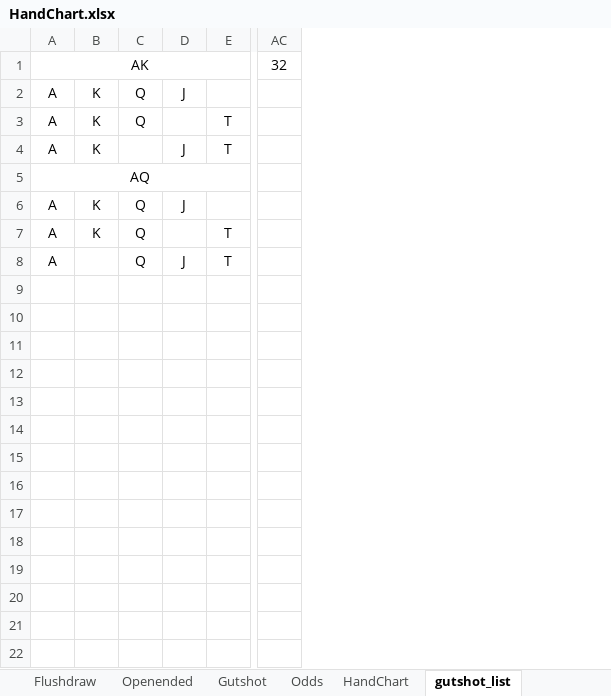
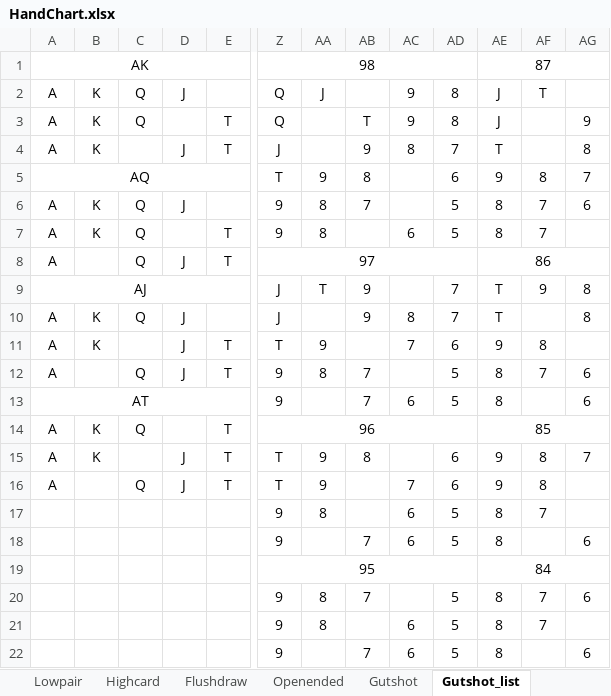
Before and after one commit to crosscount90/Holdem, an Excel workbook: HandChart.xlsx, sheet Gutshot_list, drawn as a sheet; only a part is shown, gaps mark what is left out; values as stored, in another font and other column widths than the file's, no borders; removed rows and columns are numbered as before the commit, all else as after; the diff covers the shown part only; the diff names each change by its address in the sheet, - before the commit and + after, or states it on an @@ line.

```diff
--- a/HandChart.xlsx (sheet Gutshot_list)
+++ b/HandChart.xlsx (sheet Gutshot_list)
-sheet tab: gutshot_list
+sheet tab: Gutshot_list
-sheet tab: Odds
-column AC, row 1: 32
+column Z, rows 1-22: 98 | Q | Q | J | T | 9 | 9 | 97 | J | J | T | 9 | 9 | 96 | T | T | 9 | 9 | 95 | 9 | 9 | 9
+column AA, rows 2-21: J |  |  | 9 | 8 | 8 |  | T |  | 9 | 8 |  |  | 9 | 9 | 8 |  |  | 8 | 8
+column AB, rows 3-22: T | 9 | 8 | 7 |  |  | 9 | 9 |  | 7 | 7 |  | 8 |  |  | 7 |  | 7 |  | 7
+column AC, rows 2-22: 9 | 9 | 8 |  |  | 6 |  |  | 8 | 7 |  | 6 |  |  | 7 | 6 | 6 |  |  | 6 | 6
+column AD, rows 2-22: 8 | 8 | 7 | 6 | 5 | 5 |  | 7 | 7 | 6 | 5 | 5 |  | 6 | 6 | 5 | 5 |  | 5 | 5 | 5
+column AE, rows 1-22: 87 | J | J | T | 9 | 8 | 8 | 86 | T | T | 9 | 8 | 8 | 85 | 9 | 9 | 8 | 8 | 84 | 8 | 8 | 8
+column AF, rows 2-21: T |  |  | 8 | 7 | 7 |  | 9 |  | 8 | 7 |  |  | 8 | 8 | 7 |  |  | 7 | 7
+column AG, rows 3-22: 9 | 8 | 7 | 6 |  |  | 8 | 8 |  | 6 | 6 |  | 7 |  |  | 6 |  | 6 |  | 6
-A9: (empty)
+A9: AJ
+A9:E9 merged
-A10:A12: (empty)
+A10:A12: A
-B10:B11: (empty)
+B10:B11: K
-C10: (empty)
+C10: Q
-D10:D12: (empty)
+D10:D12: J
-E11:E12: (empty)
+E11:E12: T
-C12: (empty)
+C12: Q
-A13: (empty)
+A13: AT
+A13:E13 merged
-A14:A16: (empty)
+A14:A16: A
-B14:B15: (empty)
+B14:B15: K
-C14: (empty)
+C14: Q
-E14:E16: (empty)
+E14:E16: T
-D15:D16: (empty)
+D15:D16: J
-C16: (empty)
+C16: Q
```
Also changed, not shown: 27 added columns and 7 removed columns elsewhere in this sheet, sheet HoleCardOdds, sheet Gutshot, other sheet tabs, 17 other files.
